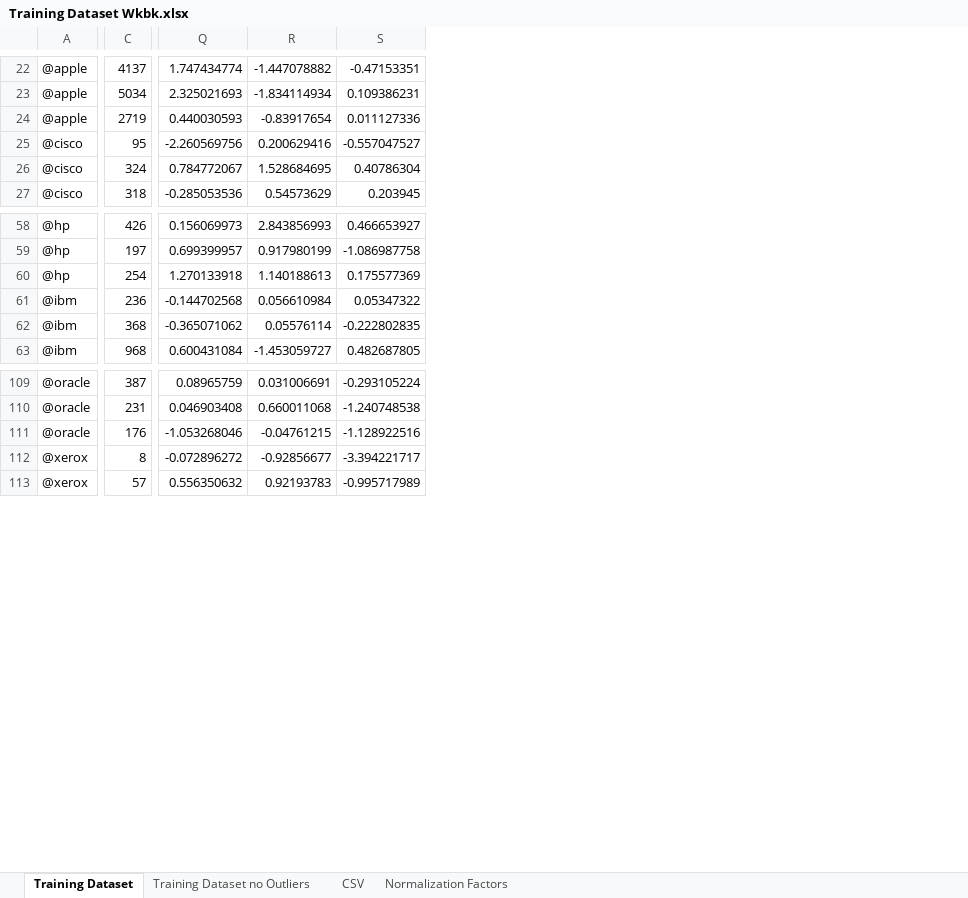
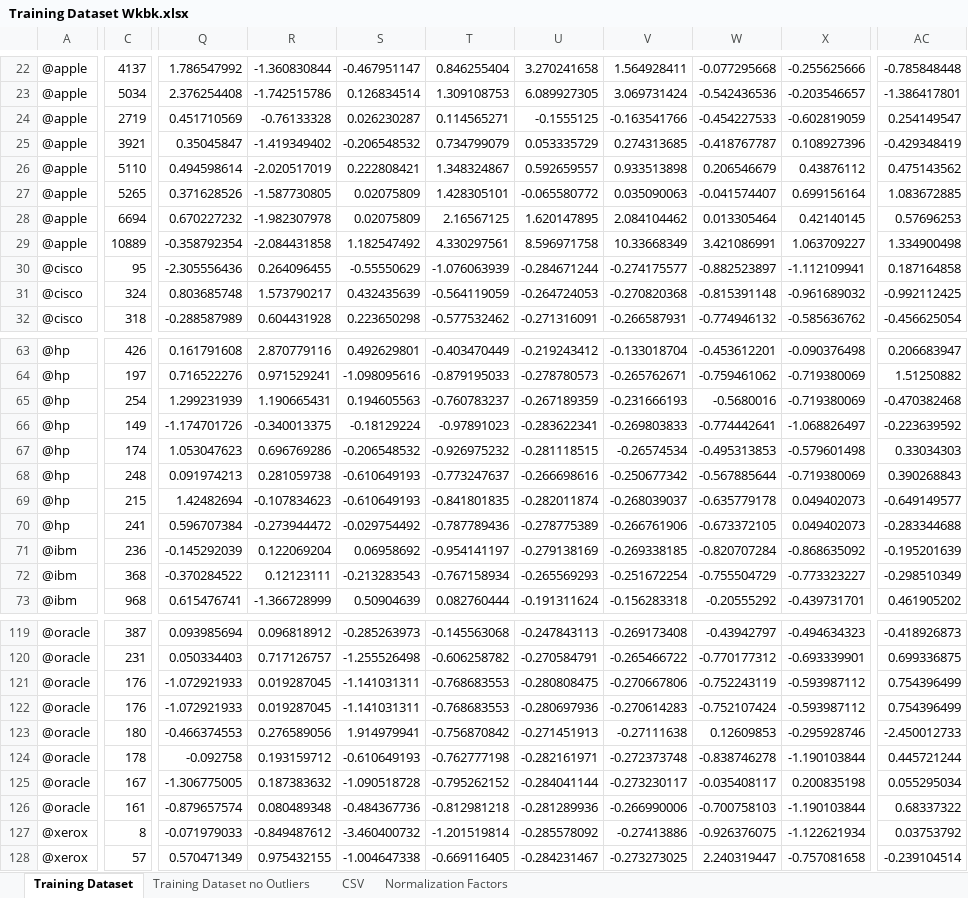
Before and after one commit to MattRCherry/MSCI446-TwitterStockMining, an Excel workbook: Training Dataset Wkbk.xlsx, sheet Training Dataset, drawn as a sheet; only a part is shown, gaps mark what is left out; values as stored, in another font and other column widths than the file's, no borders; conditional formats not drawn; removed rows and columns are numbered as before the commit, all else as after; rows hold the shown columns only; the diff covers the shown part only; the diff names each change by its address in the sheet, - before the commit and + after, or states it on an @@ line.

Commit message:
Updated training dataset

```diff
--- a/Training Dataset Wkbk.xlsx (sheet Training Dataset)
+++ b/Training Dataset Wkbk.xlsx (sheet Training Dataset)
-column Q, rows 22-27: 1.747434774 | 2.325021693 | 0.440030593 | -2.260569756 | 0.784772067 | -0.285053536; rows 58-63: 0.156069973 | 0.699399957 | 1.270133918 | -0.144702568 | -0.365071062 | 0.600431084; rows 109-113: 0.08965759 | 0.046903408 | -1.053268046 | -0.072896272 | 0.556350632
-column R, rows 22-27: -1.447078882 | -1.834114934 | -0.83917654 | 0.200629416 | 1.528684695 | 0.54573629; rows 58-63: 2.843856993 | 0.917980199 | 1.140188613 | 0.056610984 | 0.05576114 | -1.453059727; rows 109-113: 0.031006691 | 0.660011068 | -0.04761215 | -0.92856677 | 0.92193783
-column S, rows 22-27: -0.47153351 | 0.109386231 | 0.011127336 | -0.557047527 | 0.40786304 | 0.203945; rows 58-63: 0.466653927 | -1.086987758 | 0.175577369 | 0.05347322 | -0.222802835 | 0.482687805; rows 109-113: -0.293105224 | -1.240748538 | -1.128922516 | -3.394221717 | -0.995717989
+column Q, rows 22-24: 1.786547992 | 2.376254408 | 0.451710569; rows 30-32: -2.305556436 | 0.803685748 | -0.288587989; rows 63-65: 0.161791608 | 0.716522276 | 1.299231939; rows 71-73: -0.145292039 | -0.370284522 | 0.615476741; rows 119-121: 0.093985694 | 0.050334403 | -1.072921933; rows 127-128: -0.071979033 | 0.570471349
+column R, rows 22-24: -1.360830844 | -1.742515786 | -0.76133328; rows 30-32: 0.264096455 | 1.573790217 | 0.604431928; rows 63-65: 2.870779116 | 0.971529241 | 1.190665431; rows 71-73: 0.122069204 | 0.12123111 | -1.366728999; rows 119-121: 0.096818912 | 0.717126757 | 0.019287045; rows 127-128: -0.849487612 | 0.975432155
+column S, rows 22-24: -0.467951147 | 0.126834514 | 0.026230287; rows 30-32: -0.55550629 | 0.432435639 | 0.223650298; rows 63-65: 0.492629801 | -1.098095616 | 0.194605563; rows 71-73: 0.06958692 | -0.213283543 | 0.50904639; rows 119-121: -0.285263973 | -1.255526498 | -1.141031311; rows 127-128: -3.460400732 | -1.004647338
+column T, rows 22-24: 0.846255404 | 1.309108753 | 0.114565271; rows 30-32: -1.076063939 | -0.564119059 | -0.577532462; rows 63-65: -0.403470449 | -0.879195033 | -0.760783237; rows 71-73: -0.954141197 | -0.767158934 | 0.082760444; rows 119-121: -0.145563068 | -0.606258782 | -0.768683553; rows 127-128: -1.201519814 | -0.669116405
+column U, rows 22-24: 3.270241658 | 6.089927305 | -0.1555125; rows 30-32: -0.284671244 | -0.264724053 | -0.271316091; rows 63-65: -0.219243412 | -0.278780573 | -0.267189359; rows 71-73: -0.279138169 | -0.265569293 | -0.191311624; rows 119-121: -0.247843113 | -0.270584791 | -0.280808475; rows 127-128: -0.285578092 | -0.284231467
+column V, rows 22-24: 1.564928411 | 3.069731424 | -0.163541766; rows 30-32: -0.274175577 | -0.270820368 | -0.266587931; rows 63-65: -0.133018704 | -0.265762671 | -0.231666193; rows 71-73: -0.269338185 | -0.251672254 | -0.156283318; rows 119-121: -0.269173408 | -0.265466722 | -0.270667806; rows 127-128: -0.27413886 | -0.273273025
+column W, rows 22-24: -0.077295668 | -0.542436536 | -0.454227533; rows 30-32: -0.882523897 | -0.815391148 | -0.774946132; rows 63-65: -0.453612201 | -0.759461062 | -0.5680016; rows 71-73: -0.820707284 | -0.755504729 | -0.20555292; rows 119-121: -0.43942797 | -0.770177312 | -0.752243119; rows 127-128: -0.926376075 | 2.240319447
+column X, rows 22-24: -0.255625666 | -0.203546657 | -0.602819059; rows 30-32: -1.112109941 | -0.961689032 | -0.585636762; rows 63-65: -0.090376498 | -0.719380069 | -0.719380069; rows 71-73: -0.868635092 | -0.773323227 | -0.439731701; rows 119-121: -0.494634323 | -0.693339901 | -0.593987112; rows 127-128: -1.122621934 | -0.757081658
+column AC, rows 22-24: -0.785848448 | -1.386417801 | 0.254149547; rows 30-32: 0.187164858 | -0.992112425 | -0.456625054; rows 63-65: 0.206683947 | 1.51250882 | -0.470382468; rows 71-73: -0.195201639 | -0.298510349 | 0.461905202; rows 119-121: -0.418926873 | 0.699336875 | 0.754396499; rows 127-128: 0.03753792 | -0.239104514
+row 25: @apple | 3921 | 0.35045847 | -1.419349402 | -0.206548532 | 0.734799079 | 0.053335729 | 0.274313685 | -0.418767787 | 0.108927396 | -0.429348419
+row 26: @apple | 5110 | 0.494598614 | -2.020517019 | 0.222808421 | 1.348324867 | 0.592659557 | 0.933513898 | 0.206546679 | 0.43876112 | 0.475143562
+row 27: @apple | 5265 | 0.371628526 | -1.587730805 | 0.02075809 | 1.428305101 | -0.065580772 | 0.035090063 | -0.041574407 | 0.699156164 | 1.083672885
+row 28: @apple | 6694 | 0.670227232 | -1.982307978 | 0.02075809 | 2.16567125 | 1.620147895 | 2.084104462 | 0.013305464 | 0.42140145 | 0.57696253
+row 29: @apple | 10889 | -0.358792354 | -2.084431858 | 1.182547492 | 4.330297561 | 8.596971758 | 10.33668349 | 3.421086991 | 1.063709227 | 1.334900498
+row 66: @hp | 149 | -1.174701726 | -0.340013375 | -0.18129224 | -0.97891023 | -0.283622341 | -0.269803833 | -0.774442641 | -1.068826497 | -0.223639592
+row 67: @hp | 174 | 1.053047623 | 0.696769286 | -0.206548532 | -0.926975232 | -0.281118515 | -0.26574534 | -0.495313853 | -0.579601498 | 0.33034303
+row 68: @hp | 248 | 0.091974213 | 0.281059738 | -0.610649193 | -0.773247637 | -0.266698616 | -0.250677342 | -0.567885644 | -0.719380069 | 0.390268843
+row 69: @hp | 215 | 1.42482694 | -0.107834623 | -0.610649193 | -0.841801835 | -0.282011874 | -0.268039037 | -0.635779178 | 0.049402073 | -0.649149577
+row 70: @hp | 241 | 0.596707384 | -0.273944472 | -0.029754492 | -0.787789436 | -0.278775389 | -0.266761906 | -0.673372105 | 0.049402073 | -0.283344688
+row 122: @oracle | 176 | -1.072921933 | 0.019287045 | -1.141031311 | -0.768683553 | -0.280697936 | -0.270614283 | -0.752107424 | -0.593987112 | 0.754396499
+row 123: @oracle | 180 | -0.466374553 | 0.276589056 | 1.914979941 | -0.756870842 | -0.271451913 | -0.27111638 | 0.12609853 | -0.295928746 | -2.450012733
+row 124: @oracle | 178 | -0.092758 | 0.193159712 | -0.610649193 | -0.762777198 | -0.282161971 | -0.272373748 | -0.838746278 | -1.190103844 | 0.445721244
+row 125: @oracle | 167 | -1.306775005 | 0.187383632 | -1.090518728 | -0.795262152 | -0.284041144 | -0.273230117 | -0.035408117 | 0.200835198 | 0.055295034
+row 126: @oracle | 161 | -0.879657574 | 0.080489348 | -0.484367736 | -0.812981218 | -0.281289936 | -0.266990006 | -0.700758103 | -1.190103844 | 0.68337322
```
Also changed, not shown: 2 added rows, 8 removed rows, 1 added column and 6 removed columns elsewhere in this sheet, sheet Training Dataset no Outliers, formulas that keep their value.
